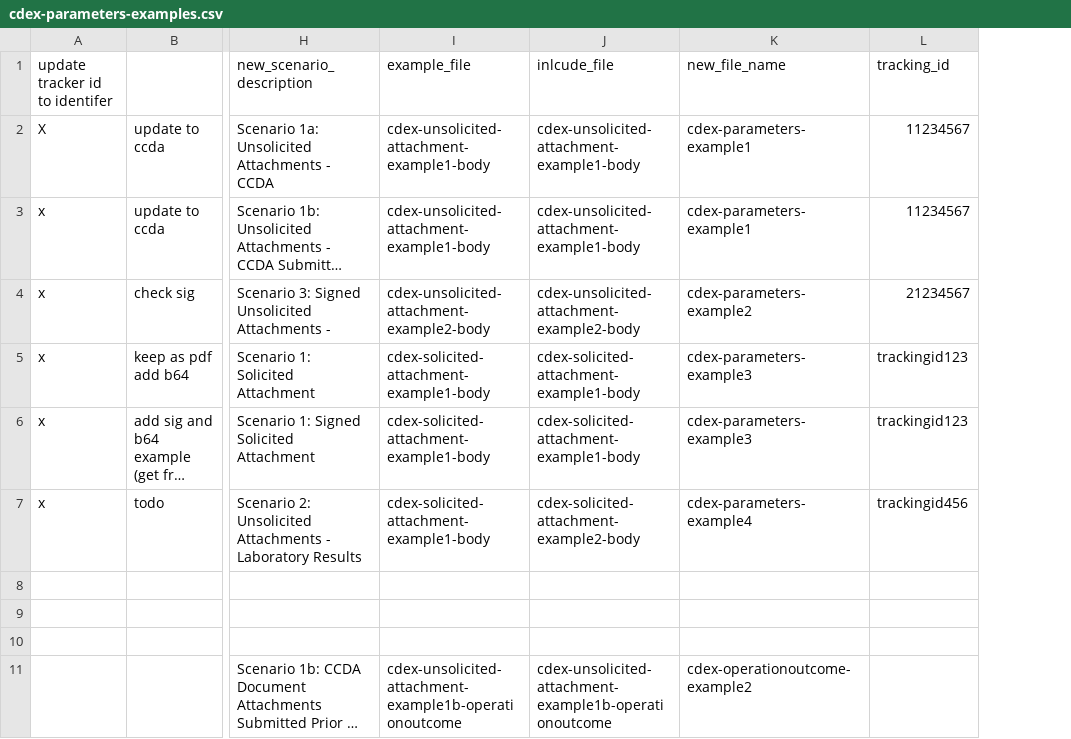
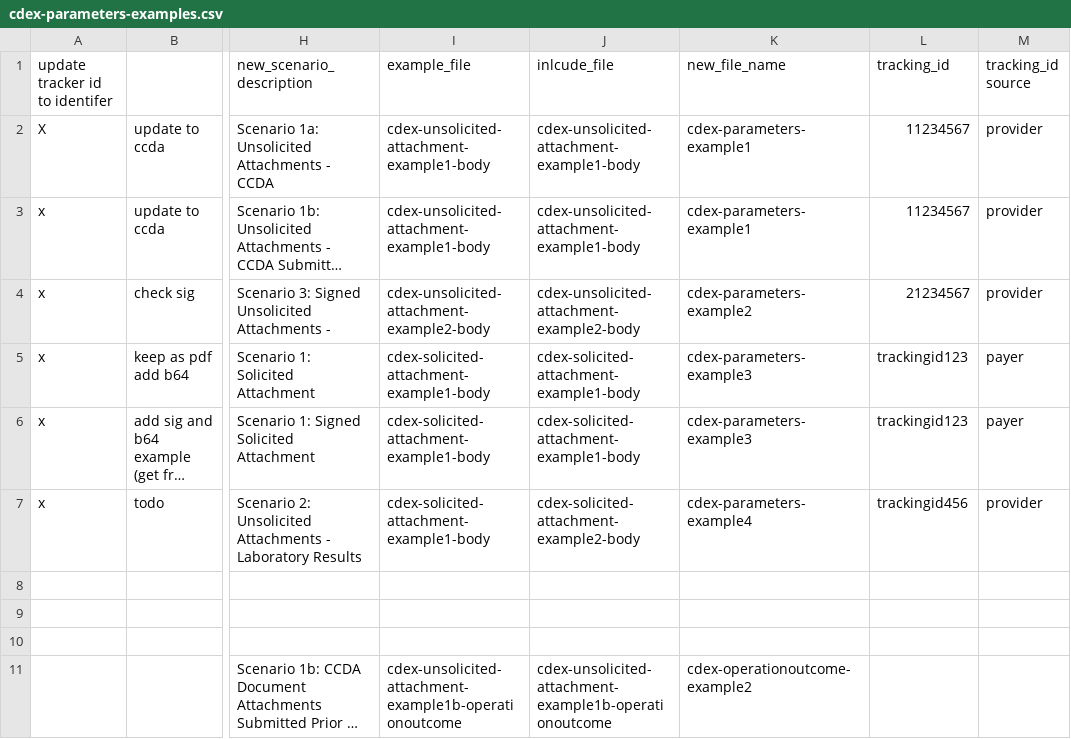
Before and after one commit to HL7/davinci-ecdx, a CSV file: input/examples-yaml/cdex-parameters-examples.csv, drawn as a sheet; only a part is shown, gaps mark what is left out; long unchanged cells end in …; the diff names each change by its address in the sheet, - before the commit and + after, or states it on an @@ line.

Commit message:
Change Tracking-id.system to Must Support; and $submit-attachment TrackingId to type Identifier. FHIR-39337

```diff
--- a/input/examples-yaml/cdex-parameters-examples.csv
+++ b/input/examples-yaml/cdex-parameters-examples.csv
+column M (tracking_id source), rows 2-7: provider | provider | provider | payer | payer | provider
```
Also changed, not shown: 59 other files.
